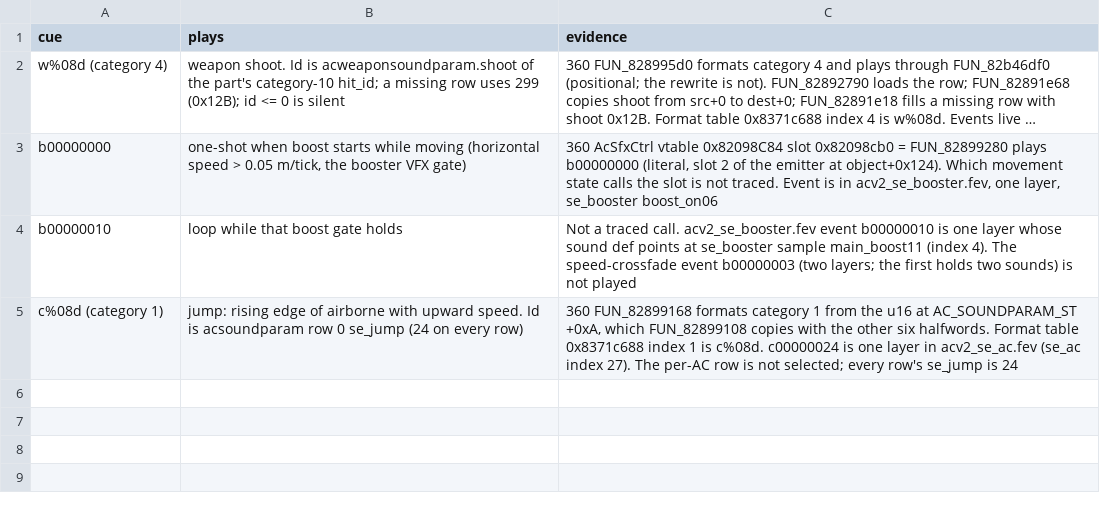
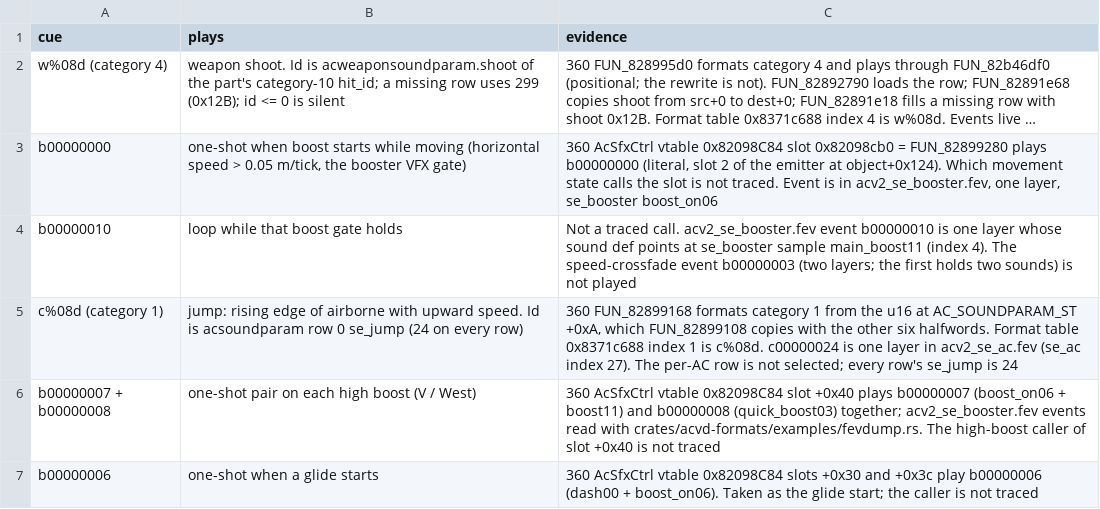
Before and after one commit to ninjagodino/ArmoredCoreRustRewrite, a CSV file: sheets/sound_cues.csv, drawn as a sheet; long unchanged cells end in …; the diff names each change by its address in the sheet, - before the commit and + after, or states it on an @@ line.

```diff
--- a/sheets/sound_cues.csv
+++ b/sheets/sound_cues.csv
+row 6: b00000007 + b00000008 | one-shot pair on each high boost (V / West) | 360 AcSfxCtrl vtable 0x82098C84 slot +0x40 plays b00000007 (boost_on06 + boost11) and b00000008 (quick_boost03) together; acv2_se_booster.fev events read with crates/acvd-formats/examples/fevdump.rs. The high-boost caller of slot +0x40 is not traced
+row 7: b00000006 | one-shot when a glide starts | 360 AcSfxCtrl vtable 0x82098C84 slots +0x30 and +0x3c play b00000006 (dash00 + boost_on06). Taken as the glide start; the caller is not traced
```
Also changed, not shown: sheets/ac_ctrl_calc.csv, sheets/ac_states.csv, 9 other files.
